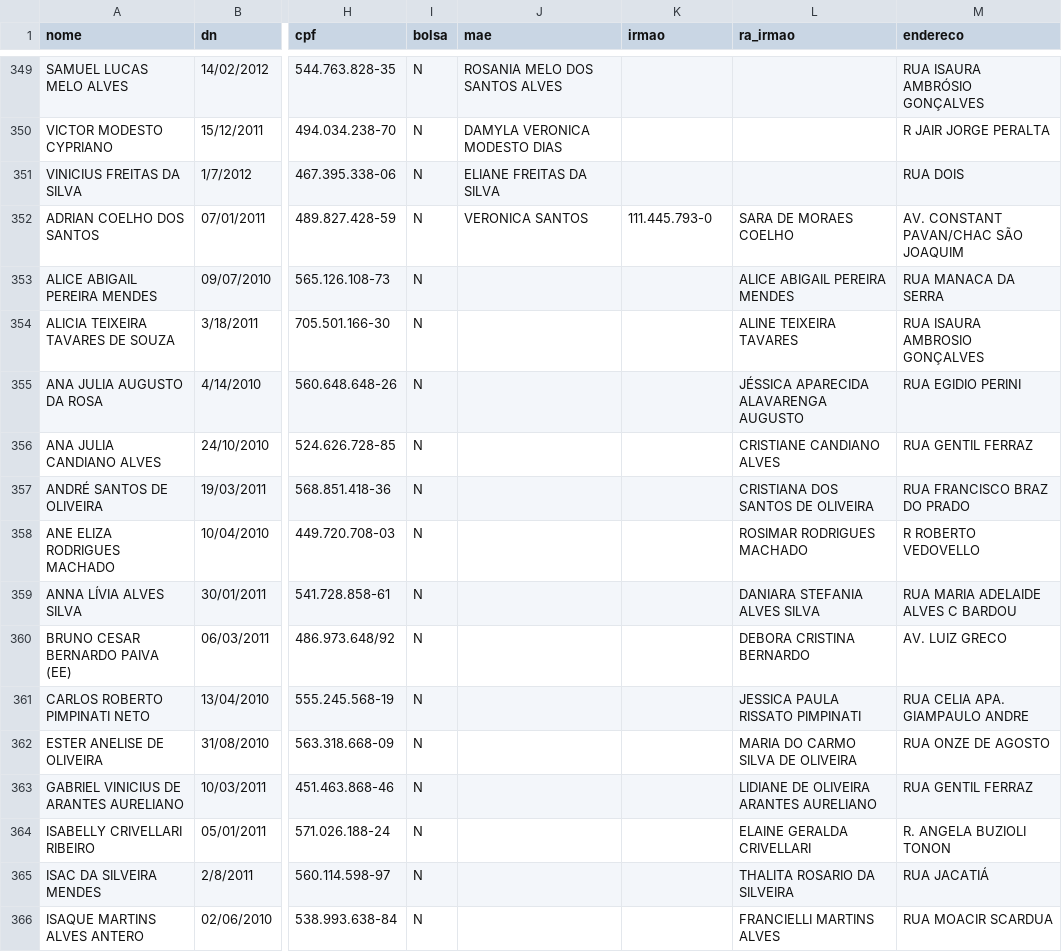
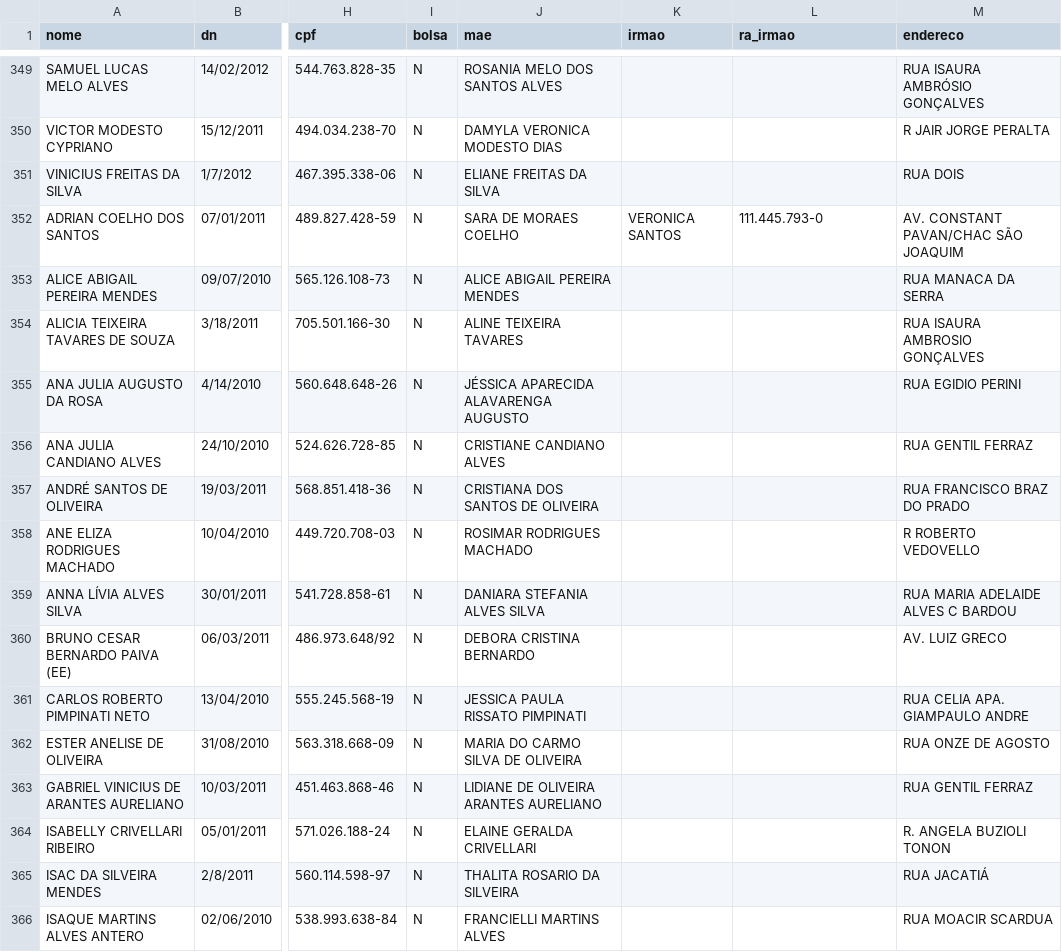
Before and after one commit to diogopelaes/diogopelaes.github.io, a CSV file: DEV/DadosAlunosAjustados.csv, drawn as a sheet; only a part is shown, gaps mark what is left out; the diff covers the shown part only; the diff names each change by its address in the sheet, - before the commit and + after, or states it on an @@ line.

Commit message:
Novo csv

```diff
--- a/DEV/DadosAlunosAjustados.csv
+++ b/DEV/DadosAlunosAjustados.csv
-J352 (mae): VERONICA SANTOS
+J352 (mae): SARA DE MORAES COELHO
-K352 (irmao): 111.445.793-0
+K352 (irmao): VERONICA SANTOS
-L352 (ra_irmao): SARA DE MORAES COELHO
+L352 (ra_irmao): 111.445.793-0
-J353 (mae): (empty)
+J353 (mae): ALICE ABIGAIL PEREIRA MENDES
-L353 (ra_irmao): ALICE ABIGAIL PEREIRA MENDES
+L353 (ra_irmao): (empty)
-J354 (mae): (empty)
+J354 (mae): ALINE TEIXEIRA TAVARES
-L354 (ra_irmao): ALINE TEIXEIRA TAVARES
+L354 (ra_irmao): (empty)
-J355 (mae): (empty)
+J355 (mae): JÉSSICA APARECIDA ALAVARENGA AUGUSTO
-L355 (ra_irmao): JÉSSICA APARECIDA ALAVARENGA AUGUSTO
+L355 (ra_irmao): (empty)
-J356 (mae): (empty)
+J356 (mae): CRISTIANE CANDIANO ALVES
-L356 (ra_irmao): CRISTIANE CANDIANO ALVES
+L356 (ra_irmao): (empty)
-J357 (mae): (empty)
+J357 (mae): CRISTIANA DOS SANTOS DE OLIVEIRA
-L357 (ra_irmao): CRISTIANA DOS SANTOS DE OLIVEIRA
+L357 (ra_irmao): (empty)
-J358 (mae): (empty)
+J358 (mae): ROSIMAR RODRIGUES MACHADO
-L358 (ra_irmao): ROSIMAR RODRIGUES MACHADO
+L358 (ra_irmao): (empty)
-J359 (mae): (empty)
+J359 (mae): DANIARA STEFANIA ALVES SILVA
-L359 (ra_irmao): DANIARA STEFANIA ALVES SILVA
+L359 (ra_irmao): (empty)
-J360 (mae): (empty)
+J360 (mae): DEBORA CRISTINA BERNARDO
-L360 (ra_irmao): DEBORA CRISTINA BERNARDO
+L360 (ra_irmao): (empty)
-J361 (mae): (empty)
+J361 (mae): JESSICA PAULA RISSATO PIMPINATI
-L361 (ra_irmao): JESSICA PAULA RISSATO PIMPINATI
+L361 (ra_irmao): (empty)
-J362 (mae): (empty)
+J362 (mae): MARIA DO CARMO SILVA DE OLIVEIRA
-L362 (ra_irmao): MARIA DO CARMO SILVA DE OLIVEIRA
+L362 (ra_irmao): (empty)
-J363 (mae): (empty)
+J363 (mae): LIDIANE DE OLIVEIRA ARANTES AURELIANO
-L363 (ra_irmao): LIDIANE DE OLIVEIRA ARANTES AURELIANO
+L363 (ra_irmao): (empty)
-J364 (mae): (empty)
+J364 (mae): ELAINE GERALDA CRIVELLARI
-L364 (ra_irmao): ELAINE GERALDA CRIVELLARI
+L364 (ra_irmao): (empty)
-J365 (mae): (empty)
+J365 (mae): THALITA ROSARIO DA SILVEIRA
-L365 (ra_irmao): THALITA ROSARIO DA SILVEIRA
+L365 (ra_irmao): (empty)
-J366 (mae): (empty)
+J366 (mae): FRANCIELLI MARTINS ALVES
-L366 (ra_irmao): FRANCIELLI MARTINS ALVES
+L366 (ra_irmao): (empty)
```
Also changed, not shown: 164 edited cells elsewhere in this file.
